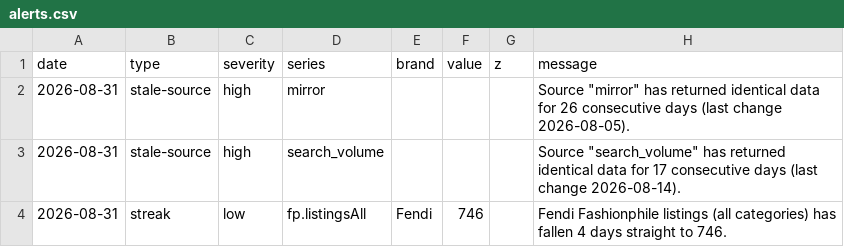
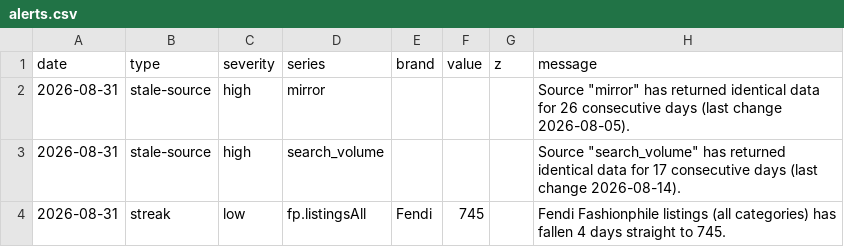
Before and after one commit to elibarzvi/demand-desk, a CSV file: data/exports/alerts.csv, drawn as a sheet.

```diff
--- a/data/exports/alerts.csv
+++ b/data/exports/alerts.csv
@@ -3,2 +3,2 @@ date,type,severity,series,brand,value,z,message
 2026-08-31,stale-source,high,search_volume,,,,"Source ""search_volume"" has returned identical data for 17 consecutive days (last change 2026-08-14)."
-2026-08-31,streak,low,fp.listingsAll,Fendi,746,,Fendi Fashionphile listings (all categories) has fallen 4 days straight to 746.
+2026-08-31,streak,low,fp.listingsAll,Fendi,745,,Fendi Fashionphile listings (all categories) has fallen 4 days straight to 745.
```
Also changed, not shown: data/exports/fp-sell-through.csv, data/exports/fp-sold.csv, 12 other files.
